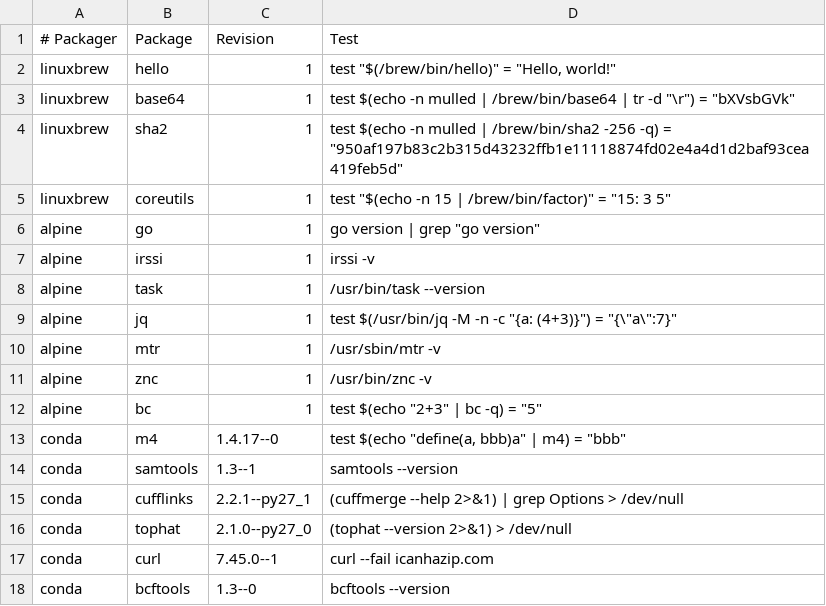
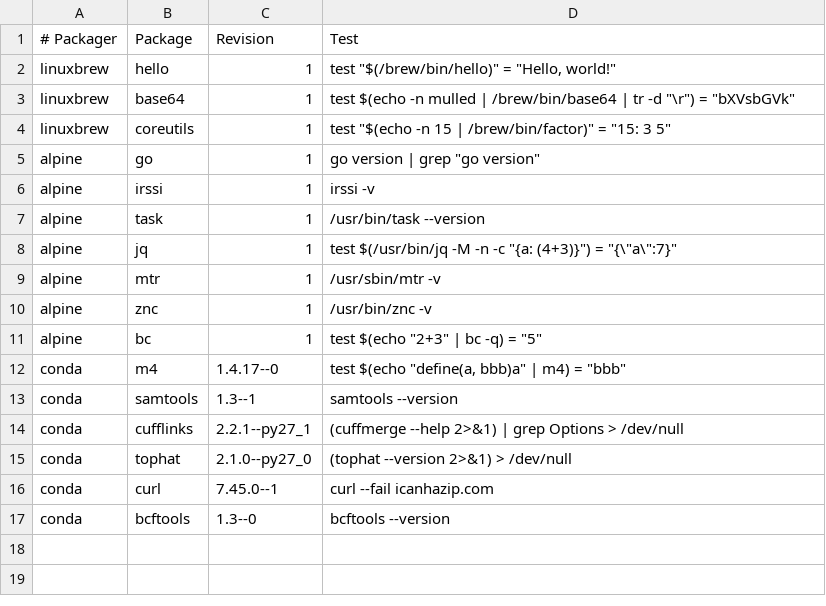
Before and after one commit to BioContainers/mulled, a TSV file: packages.tsv, drawn as a sheet.

Commit message:
Remove SHA2, is broken upstream (notified)

```diff
--- a/packages.tsv
+++ b/packages.tsv
@@ -3,3 +3,2 @@ linuxbrew	hello	1	test "$(/brew/bin/hello)" = "Hello, world!"
 linuxbrew	base64	1	test $(echo -n mulled | /brew/bin/base64 | tr -d "\r") = "bXVsbGVk"
-linuxbrew	sha2	1	test $(echo -n mulled | /brew/bin/sha2 -256 -q) = "950af197b83c2b315d43232ffb1e11118874fd02e4a4d1d2baf93cea419feb5d"
 linuxbrew	coreutils	1	test "$(echo -n 15 | /brew/bin/factor)" = "15: 3 5"
```
